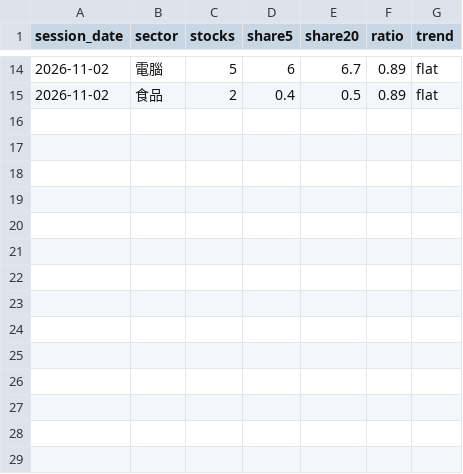
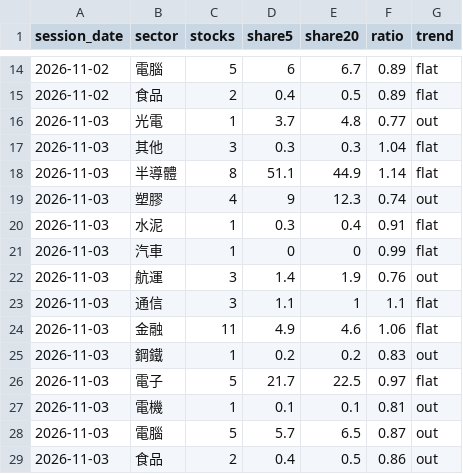
Before and after one commit to clleen1216-prog/taiwan50, a CSV file: data/tw_sectors/2026-11.csv, drawn as a sheet; only a part is shown, gaps mark what is left out; the diff names each change by its address in the sheet, - before the commit and + after, or states it on an @@ line.

```diff
--- a/data/tw_sectors/2026-11.csv
+++ b/data/tw_sectors/2026-11.csv
+row 16: 2026-11-03 | 光電 | 1 | 3.7 | 4.8 | 0.77 | out
+row 17: 2026-11-03 | 其他 | 3 | 0.3 | 0.3 | 1.04 | flat
+row 18: 2026-11-03 | 半導體 | 8 | 51.1 | 44.9 | 1.14 | flat
+row 19: 2026-11-03 | 塑膠 | 4 | 9 | 12.3 | 0.74 | out
+row 20: 2026-11-03 | 水泥 | 1 | 0.3 | 0.4 | 0.91 | flat
+row 21: 2026-11-03 | 汽車 | 1 | 0 | 0 | 0.99 | flat
+row 22: 2026-11-03 | 航運 | 3 | 1.4 | 1.9 | 0.76 | out
+row 23: 2026-11-03 | 通信 | 3 | 1.1 | 1 | 1.1 | flat
+row 24: 2026-11-03 | 金融 | 11 | 4.9 | 4.6 | 1.06 | flat
+row 25: 2026-11-03 | 鋼鐵 | 1 | 0.2 | 0.2 | 0.83 | out
+row 26: 2026-11-03 | 電子 | 5 | 21.7 | 22.5 | 0.97 | flat
+row 27: 2026-11-03 | 電機 | 1 | 0.1 | 0.1 | 0.81 | out
+row 28: 2026-11-03 | 電腦 | 5 | 5.7 | 6.5 | 0.87 | out
+row 29: 2026-11-03 | 食品 | 2 | 0.4 | 0.5 | 0.86 | out
```
Also changed, not shown: data/labels/tw.csv, 1 other file.
